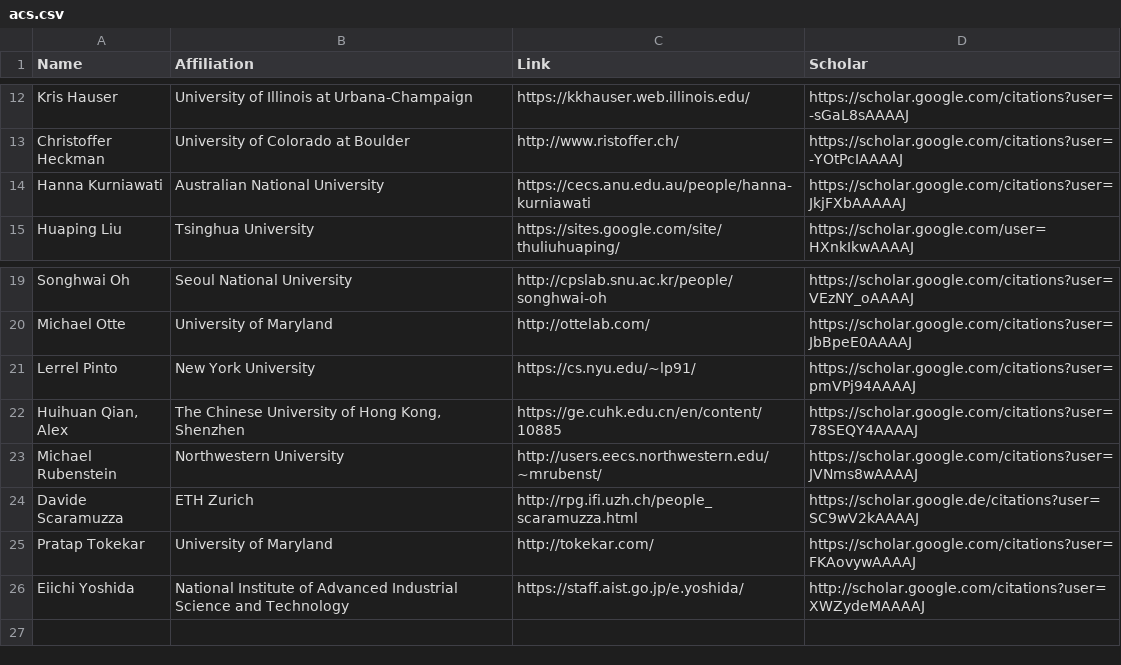
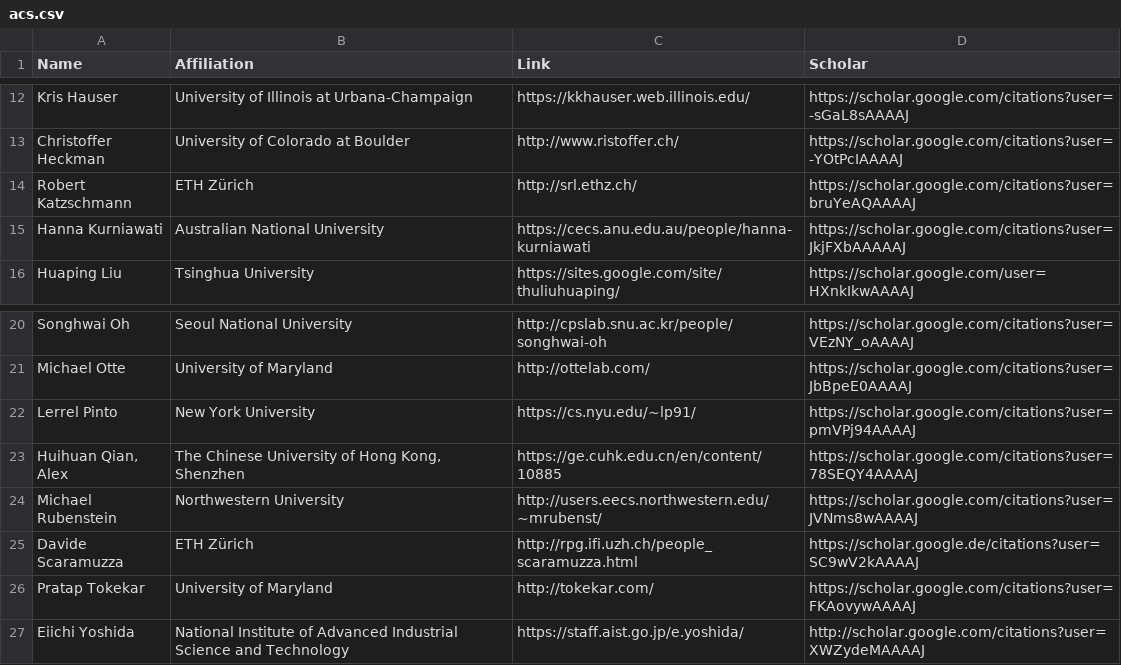
Before and after one commit to rss2023/web-prod, a CSV file: _data/acs.csv, drawn as a sheet; only a part is shown, gaps mark what is left out.

Commit message:
AC (RK added)

```diff
--- a/_data/acs.csv
+++ b/_data/acs.csv
@@ -13,2 +13,3 @@ Kris Hauser,University of Illinois at Urbana-Champaign,https://kkhauser.web.illi
 Christoffer Heckman, University of Colorado at Boulder,http://www.ristoffer.ch/, https://scholar.google.com/citations?user=-YOtPcIAAAAJ
+Robert Katzschmann,ETH Zürich,http://srl.ethz.ch/,https://scholar.google.com/citations?user=bruYeAQAAAAJ
 Hanna Kurniawati,Australian National University,https://cecs.anu.edu.au/people/hanna-kurniawati,https://scholar.google.com/citations?user=JkjFXbAAAAAJ
@@ -23,3 +24,3 @@ Lerrel Pinto,New York University,https://cs.nyu.edu/~lp91/,https://scholar.googl
 Michael Rubenstein,Northwestern University,http://users.eecs.northwestern.edu/~mrubenst/,https://scholar.google.com/citations?user=JVNms8wAAAAJ
-Davide Scaramuzza,ETH Zurich,http://rpg.ifi.uzh.ch/people_scaramuzza.html,https://scholar.google.de/citations?user=SC9wV2kAAAAJ
+Davide Scaramuzza,ETH Zürich,http://rpg.ifi.uzh.ch/people_scaramuzza.html,https://scholar.google.de/citations?user=SC9wV2kAAAAJ
 Pratap	Tokekar,University of Maryland,http://tokekar.com/,https://scholar.google.com/citations?user=FKAovywAAAAJ
```
